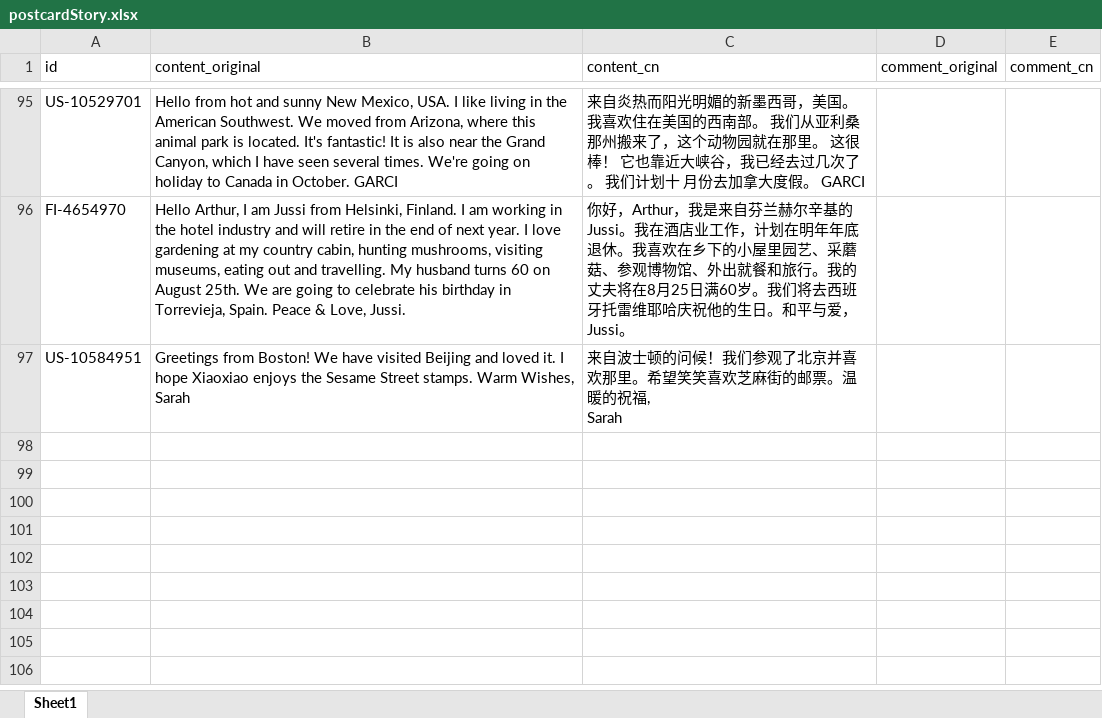
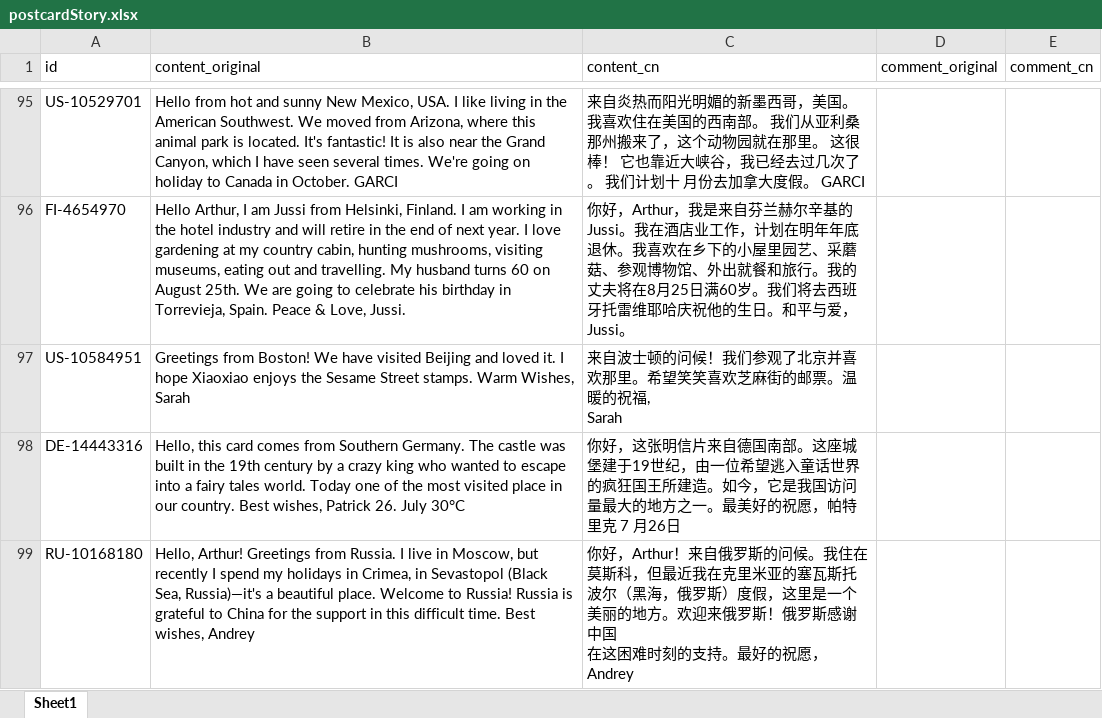
Before and after one commit to arthurfsy2/Postcrossing_map_generator, an Excel workbook: template/postcardStory.xlsx, sheet Sheet1, drawn as a sheet; only a part is shown, gaps mark what is left out; values as stored, in another font and other column widths than the file's, no borders; ↵ is a line break in a cell; the diff names each change by its address in the sheet, - before the commit and + after, or states it on an @@ line.

```diff
--- a/template/postcardStory.xlsx (sheet Sheet1)
+++ b/template/postcardStory.xlsx (sheet Sheet1)
+row 98: DE-14443316 | Hello, this card comes from Southern Germany. The castle was built in the 19th century by a crazy king who wanted to escape into a fairy tales world. Today one of the most visited place in our country. Best wishes, Patrick 26. July 30°C | 你好，这张明信片来自德国南部。这座城堡建于19世纪，由一位希望逃入童话世界的疯狂国王所建造。如今，它是我国访问量最大的地方之一。最美好的祝愿，帕特里克 7 月26日
+row 99: RU-10168180 | Hello, Arthur! Greetings from Russia. I live in Moscow, but recently I spend my holidays in Crimea, in Sevastopol (Black Sea, Russia)—it's a beautiful place. Welcome to Russia! Russia is grateful to China for the support in this difficult time. Best wishes, Andrey | 你好，Arthur！来自俄罗斯的问候。我住在莫斯科，但最近我在克里米亚的塞瓦斯托波尔（黑海，俄罗斯）度假，这里是一个美丽的地方。欢迎来俄罗斯！俄罗斯感谢中国 ↵ 在这困难时刻的支持。最好的祝愿，Andrey
```
Also changed, not shown: 2 other files.
